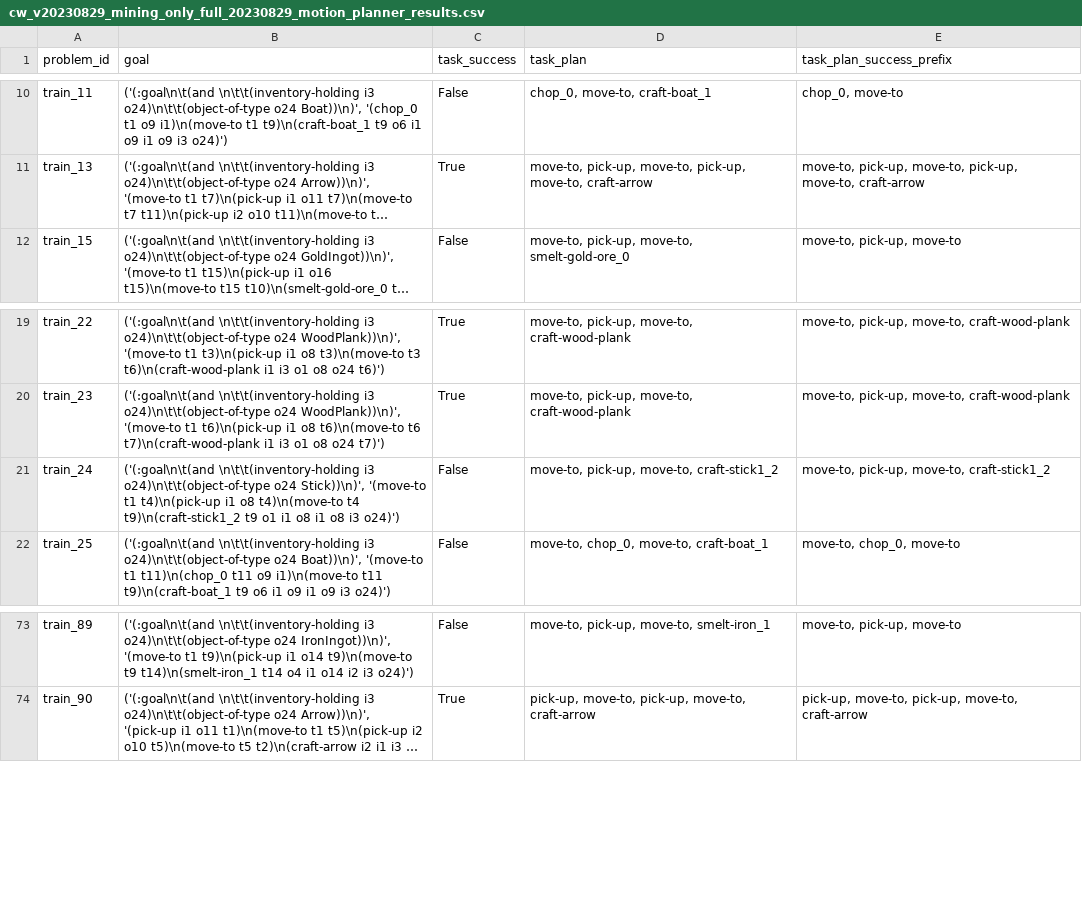
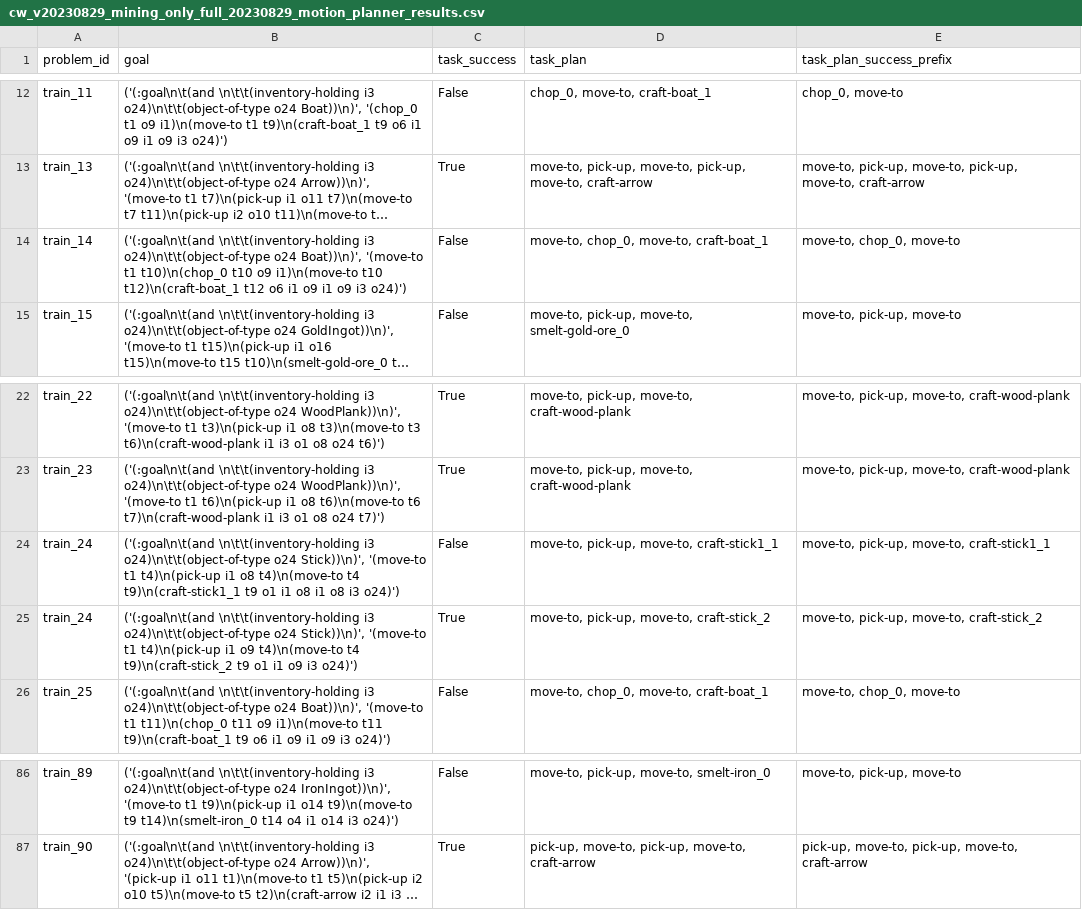
Before and after one commit to claudius-kienle/llm-operators, a CSV file: generated/cw_v20230829_mining_only_full_20230829/0/cw_v20230829_mining_only_full_20230829_motion_planner_results.csv, drawn as a sheet; only a part is shown, gaps mark what is left out; long unchanged cells end in …; addresses are those after the commit; the diff covers the shown part only; the diff names each change by its address in the sheet, - before the commit and + after, or states it on an @@ line.

```diff
--- a/generated/cw_v20230829_mining_only_full_20230829/0/cw_v20230829_mining_only_full_20230829_motion_planner_results.csv
+++ b/generated/cw_v20230829_mining_only_full_20230829/0/cw_v20230829_mining_only_full_20230829_motion_planner_results.csv
+row 14: train_14 | ('(:goal\n\t(and \n\t\t(inventory-holding i3 o24)\n\t\t(object-of-type o24 Boat))\n)', '(move-to t1 t10)\n(chop_0 t10 o9 i1)\n(move-to t10 t12)\n(craft-boat_1 t12 o6 i1 o9 i1 o9 i3 o24)') | False | move-to, chop_0, move-to, craft-boat_1 | move-to, chop_0, move-to
-B24 (goal): …t4)\n(move-to t4 t9)\n(craft-stick1_2 t9 o1…
+B24 (goal): …t4)\n(move-to t4 t9)\n(craft-stick1_1 t9 o1…
-D24 (task_plan): move-to, pick-up, move-to, craft-stick1_2
+D24 (task_plan): move-to, pick-up, move-to, craft-stick1_1
-E24 (task_plan_success_prefix): move-to, pick-up, move-to, craft-stick1_2
+E24 (task_plan_success_prefix): move-to, pick-up, move-to, craft-stick1_1
+row 25: train_24 | ('(:goal\n\t(and \n\t\t(inventory-holding i3 o24)\n\t\t(object-of-type o24 Stick))\n)', '(move-to t1 t4)\n(pick-up i1 o9 t4)\n(move-to t4 t9)\n(craft-stick_2 t9 o1 i1 o9 i3 o24)') | True | move-to, pick-up, move-to, craft-stick_2 | move-to, pick-up, move-to, craft-stick_2
-B86 (goal): …t9)\n(move-to t9 t14)\n(smelt-iron_1 t14 o4 i1 o14 i2 i3 o24)')
+B86 (goal): …t9)\n(move-to t9 t14)\n(smelt-iron_0 t14 o4 i1 o14 i3 o24)')
-D86 (task_plan): move-to, pick-up, move-to, smelt-iron_1
+D86 (task_plan): move-to, pick-up, move-to, smelt-iron_0
```
Also changed, not shown: 11 added rows and 54 edited cells elsewhere in this file, generated/cw_v20230829_mining_only_full_20230829/0/cw_v20230829_mining_only_full_20230829_preprocessed_goals.csv, generated/cw_v20230829_mining_only_full_20230829/0/cw_v20230829_mining_only_full_20230829_scored_operators.csv, 9 other files.
